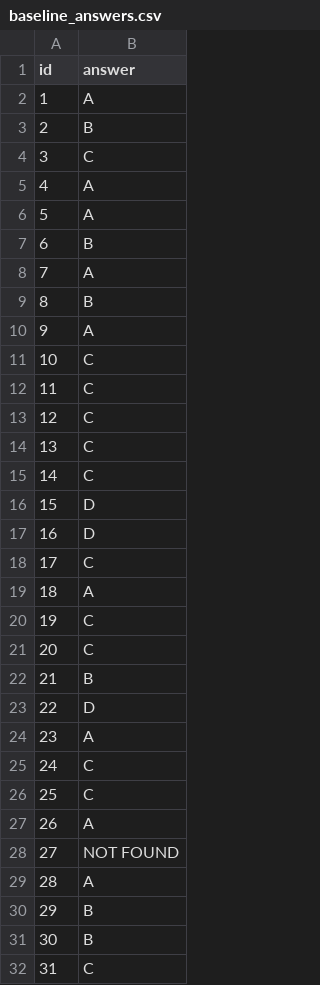
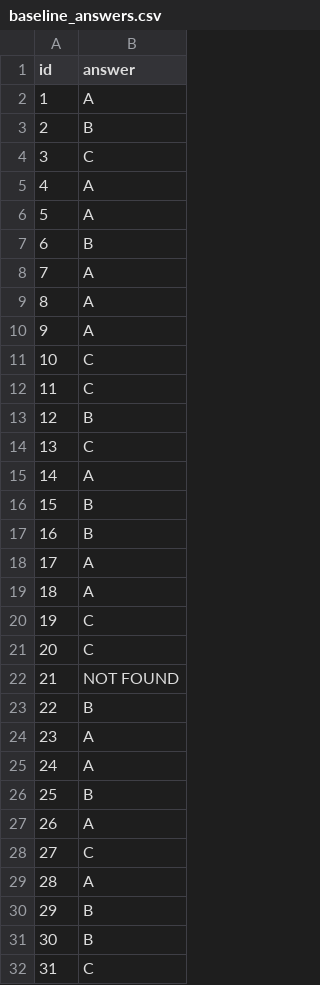
Before and after one commit to JayYeung/tesla_kaggle, a CSV file: baseline_answers.csv, drawn as a sheet; only a part is shown; the diff covers the shown part only.

```diff
--- a/baseline_answers.csv
+++ b/baseline_answers.csv
@@ -8,3 +8,3 @@ id,answer
 7,A
-8,B
+8,A
 9,A
@@ -12,8 +12,8 @@ id,answer
 11,C
-12,C
+12,B
 13,C
-14,C
-15,D
-16,D
-17,C
+14,A
+15,B
+16,B
+17,A
 18,A
@@ -21,9 +21,9 @@ id,answer
 20,C
-21,B
-22,D
+21,NOT FOUND
+22,B
 23,A
-24,C
-25,C
+24,A
+25,B
 26,A
-27,NOT FOUND
+27,C
 28,A
```
Also changed, not shown: 7 edited cells elsewhere in this file, 4 other files.
